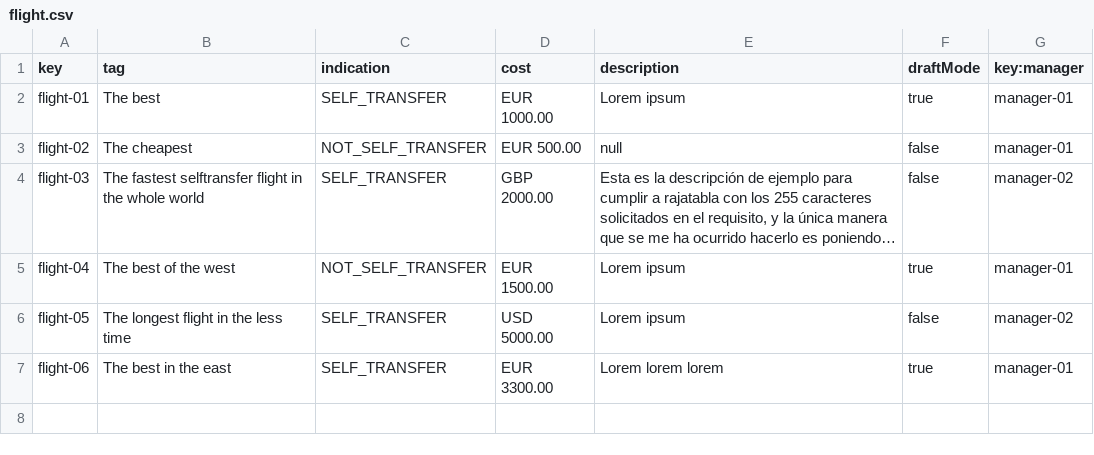
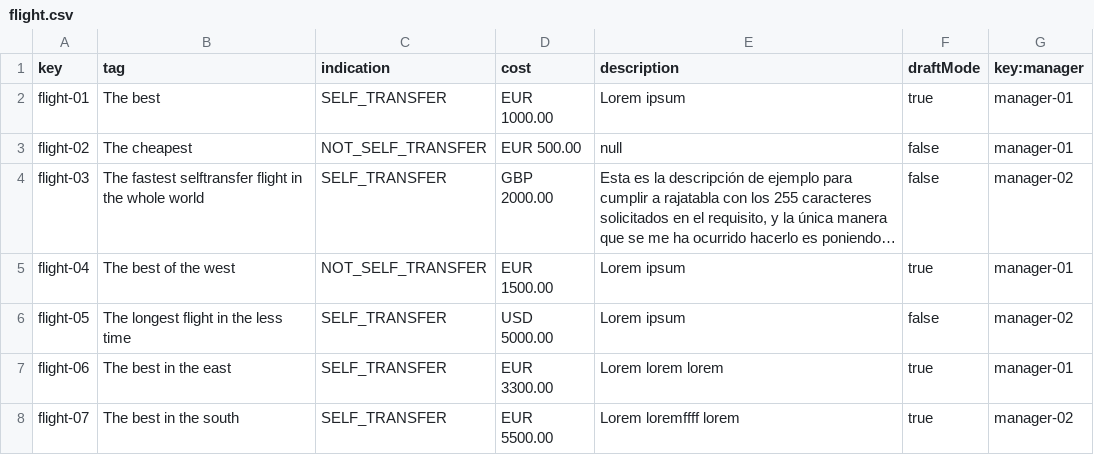
Before and after one commit to pabmejbui/Acme-ANS, a CSV file: src/main/resources/WEB-INF/data/sample/flight.csv, drawn as a sheet; long unchanged cells end in …; the diff names each change by its address in the sheet, - before the commit and + after, or states it on an @@ line.

```diff
--- a/src/main/resources/WEB-INF/data/sample/flight.csv
+++ b/src/main/resources/WEB-INF/data/sample/flight.csv
+row 8: flight-07 | The best in the south | SELF_TRANSFER | EUR 5500.00 | Lorem loremffff lorem | true | manager-02
```
Also changed, not shown: src/main/resources/WEB-INF/data/sample/leg.csv, 22 other files.
